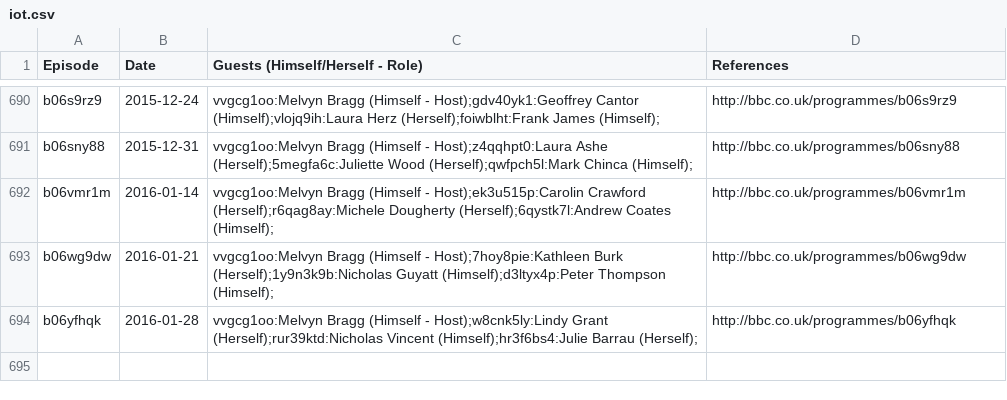
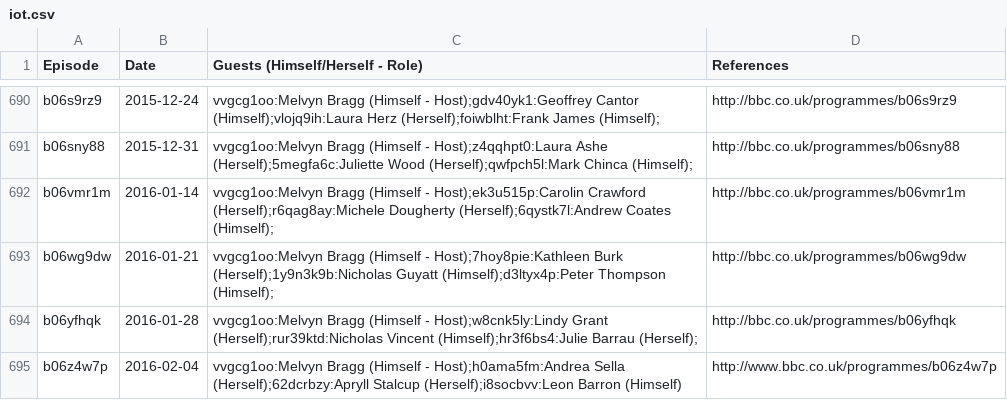
Before and after one commit to slowe/panelshows, a CSV file: data/iot.csv, drawn as a sheet; only a part is shown, gaps mark what is left out; the diff names each change by its address in the sheet, - before the commit and + after, or states it on an @@ line.

```diff
--- a/data/iot.csv
+++ b/data/iot.csv
+row 695: b06z4w7p | 2016-02-04 | vvgcg1oo:Melvyn Bragg (Himself - Host);h0ama5fm:Andrea Sella (Herself);62dcrbzy:Apryll Stalcup (Herself);i8socbvv:Leon Barron (Himself) | http://www.bbc.co.uk/programmes/b06z4w7p
```
Also changed, not shown: people/people.tsv, 6 other files.
